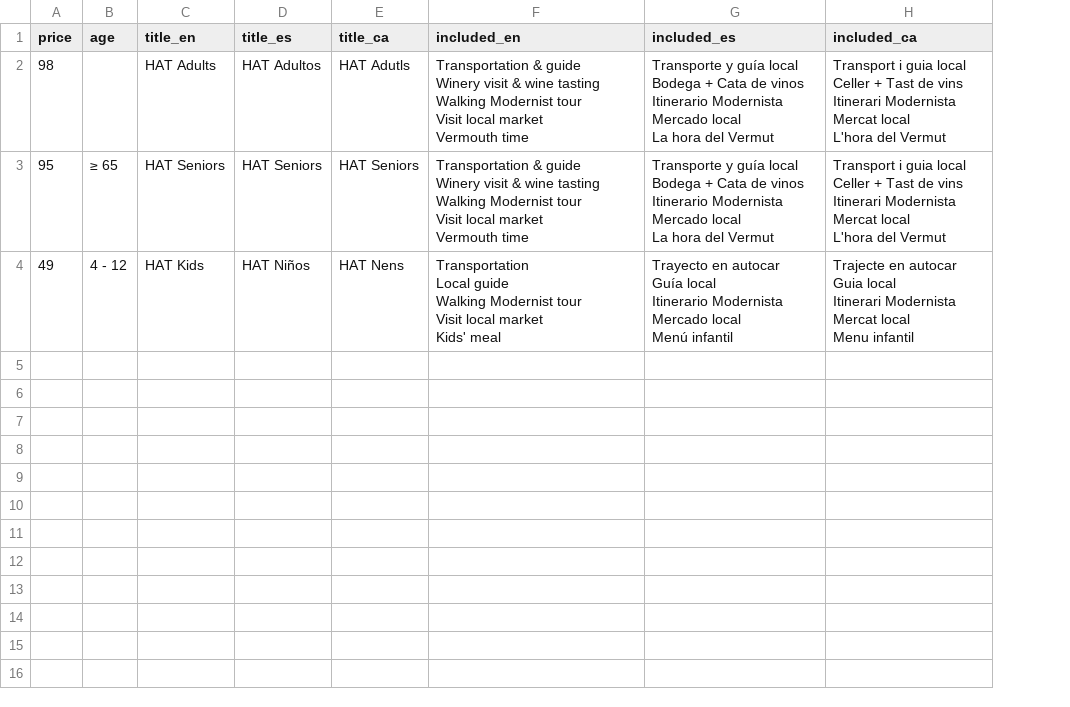
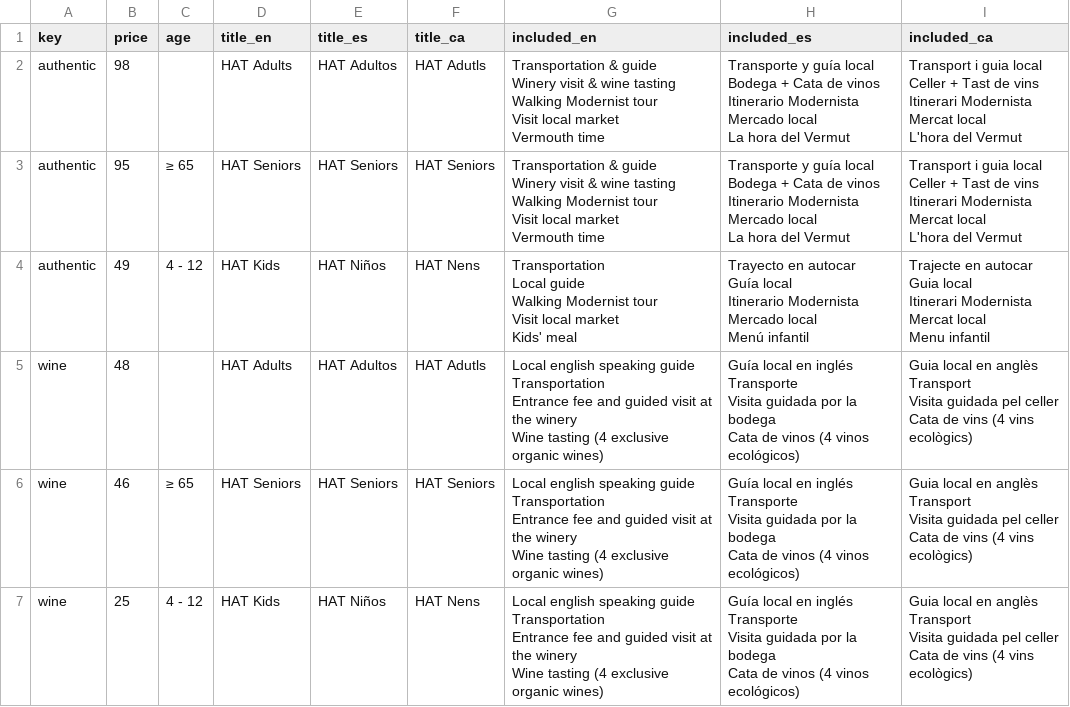
Before and after one commit to TheGreenVintage/hatbarcelona.website.static, a CSV file: _data/packages.csv, drawn as a sheet; ↵ is a line break in a cell; the diff names each change by its address in the sheet, - before the commit and + after, or states it on an @@ line.

```diff
--- a/_data/packages.csv
+++ b/_data/packages.csv
+column A (key), rows 2-4: all authentic
+row 5: wine | 48 |  | HAT Adults | HAT Adultos | HAT Adutls | Local english speaking guide ↵ Transportation ↵ Entrance fee and guided visit at the winery ↵ Wine tasting (4 exclusive organic wines) | Guía local en inglés ↵ Transporte ↵ Visita guidada por la bodega ↵ Cata de vinos (4 vinos ecológicos) | Guia local en anglès ↵ Transport ↵ Visita guidada pel celler ↵ Cata de vins (4 vins ecològics)
+row 6: wine | 46 | ≥ 65 | HAT Seniors | HAT Seniors | HAT Seniors | Local english speaking guide ↵ Transportation ↵ Entrance fee and guided visit at the winery ↵ Wine tasting (4 exclusive organic wines) | Guía local en inglés ↵ Transporte ↵ Visita guidada por la bodega ↵ Cata de vinos (4 vinos ecológicos) | Guia local en anglès ↵ Transport ↵ Visita guidada pel celler ↵ Cata de vins (4 vins ecològics)
+row 7: wine | 25 | 4 - 12 | HAT Kids | HAT Niños | HAT Nens | Local english speaking guide ↵ Transportation ↵ Entrance fee and guided visit at the winery ↵ Wine tasting (4 exclusive organic wines) | Guía local en inglés ↵ Transporte ↵ Visita guidada por la bodega ↵ Cata de vinos (4 vinos ecológicos) | Guia local en anglès ↵ Transport ↵ Visita guidada pel celler ↵ Cata de vins (4 vins ecològics)
```
Also changed, not shown: _data/menus.csv, 27 other files.
